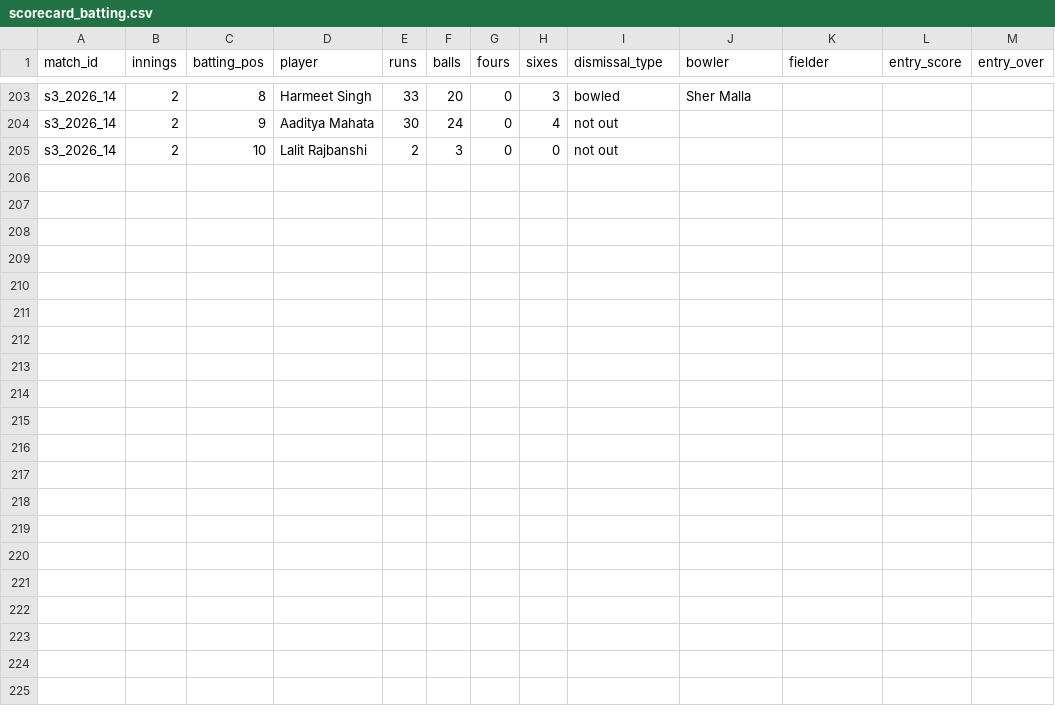
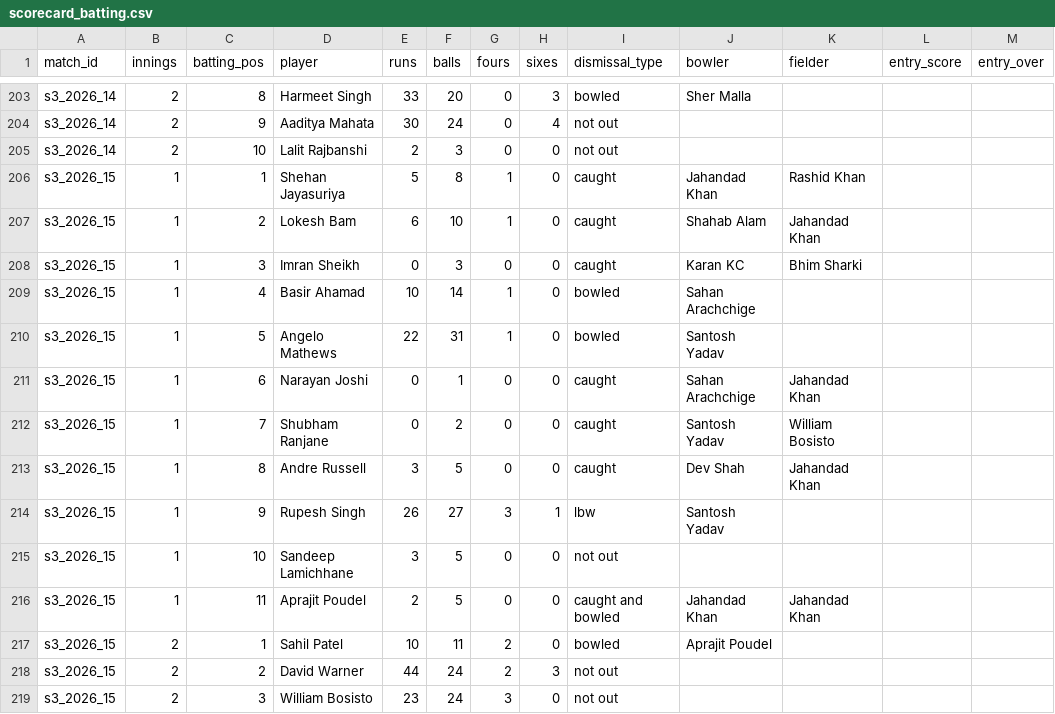
Before and after one commit to Dikshant-Neupane/CricNepal, a CSV file: data/capture/scorecard_batting.csv, drawn as a sheet; only a part is shown, gaps mark what is left out.

Commit message:
data: record Match 15 result, scorecard and team brief

```diff
--- a/data/capture/scorecard_batting.csv
+++ b/data/capture/scorecard_batting.csv
@@ -205 +205,15 @@ s3_2026_14,2,9,Aaditya Mahata,30,24,0,4,not out,,,,
 s3_2026_14,2,10,Lalit Rajbanshi,2,3,0,0,not out,,,,
+s3_2026_15,1,1,Shehan Jayasuriya,5,8,1,0,caught,Jahandad Khan,Rashid Khan,,
+s3_2026_15,1,2,Lokesh Bam,6,10,1,0,caught,Shahab Alam,Jahandad Khan,,
+s3_2026_15,1,3,Imran Sheikh,0,3,0,0,caught,Karan KC,Bhim Sharki,,
+s3_2026_15,1,4,Basir Ahamad,10,14,1,0,bowled,Sahan Arachchige,,,
+s3_2026_15,1,5,Angelo Mathews,22,31,1,0,bowled,Santosh Yadav,,,
+s3_2026_15,1,6,Narayan Joshi,0,1,0,0,caught,Sahan Arachchige,Jahandad Khan,,
+s3_2026_15,1,7,Shubham Ranjane,0,2,0,0,caught,Santosh Yadav,William Bosisto,,
+s3_2026_15,1,8,Andre Russell,3,5,0,0,caught,Dev Shah,Jahandad Khan,,
+s3_2026_15,1,9,Rupesh Singh,26,27,3,1,lbw,Santosh Yadav,,,
+s3_2026_15,1,10,Sandeep Lamichhane,3,5,0,0,not out,,,,
+s3_2026_15,1,11,Aprajit Poudel,2,5,0,0,caught and bowled,Jahandad Khan,Jahandad Khan,,
+s3_2026_15,2,1,Sahil Patel,10,11,2,0,bowled,Aprajit Poudel,,,
+s3_2026_15,2,2,David Warner,44,24,2,3,not out,,,,
+s3_2026_15,2,3,William Bosisto,23,24,3,0,not out,,,,
```
Also changed, not shown: data/capture/match_facts.csv, data/capture/matchday_log.csv, 3 other files.
